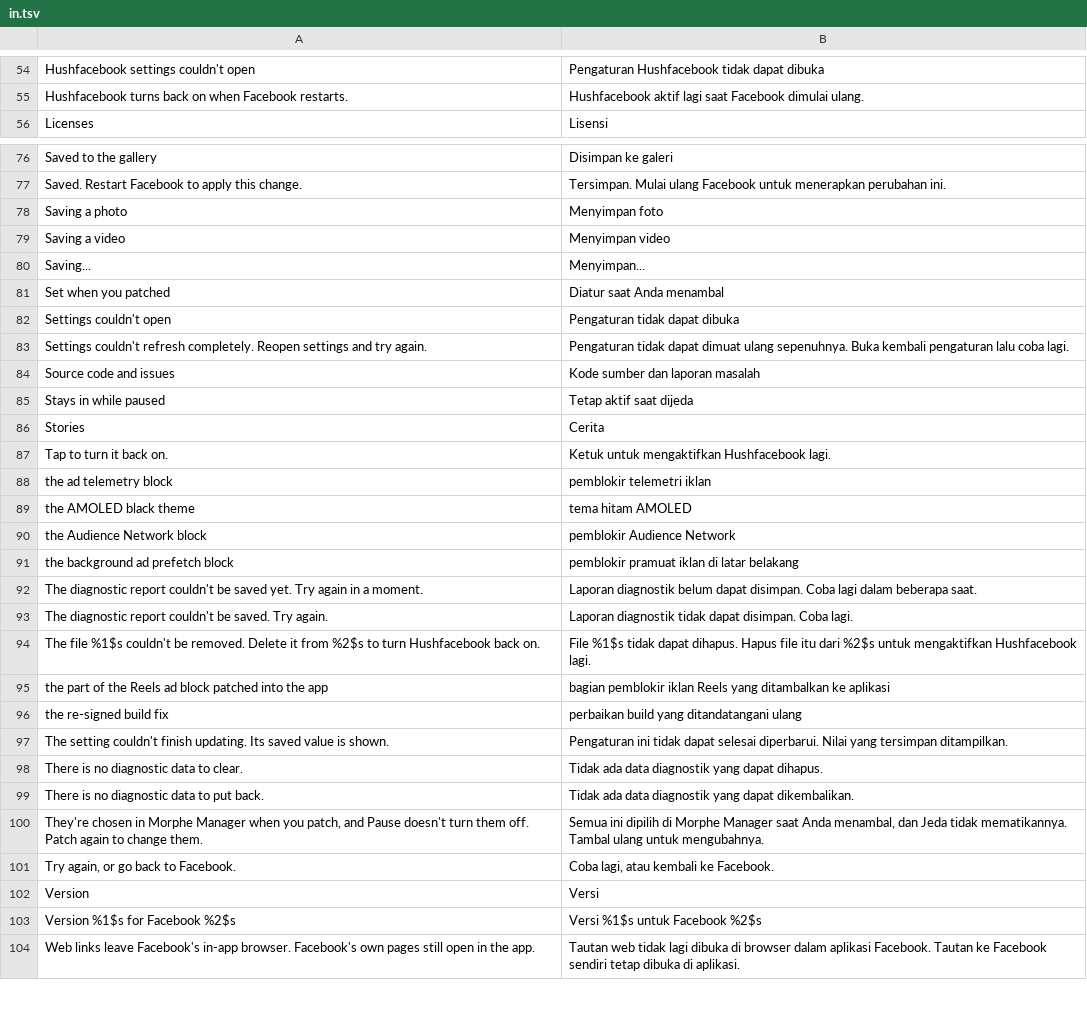
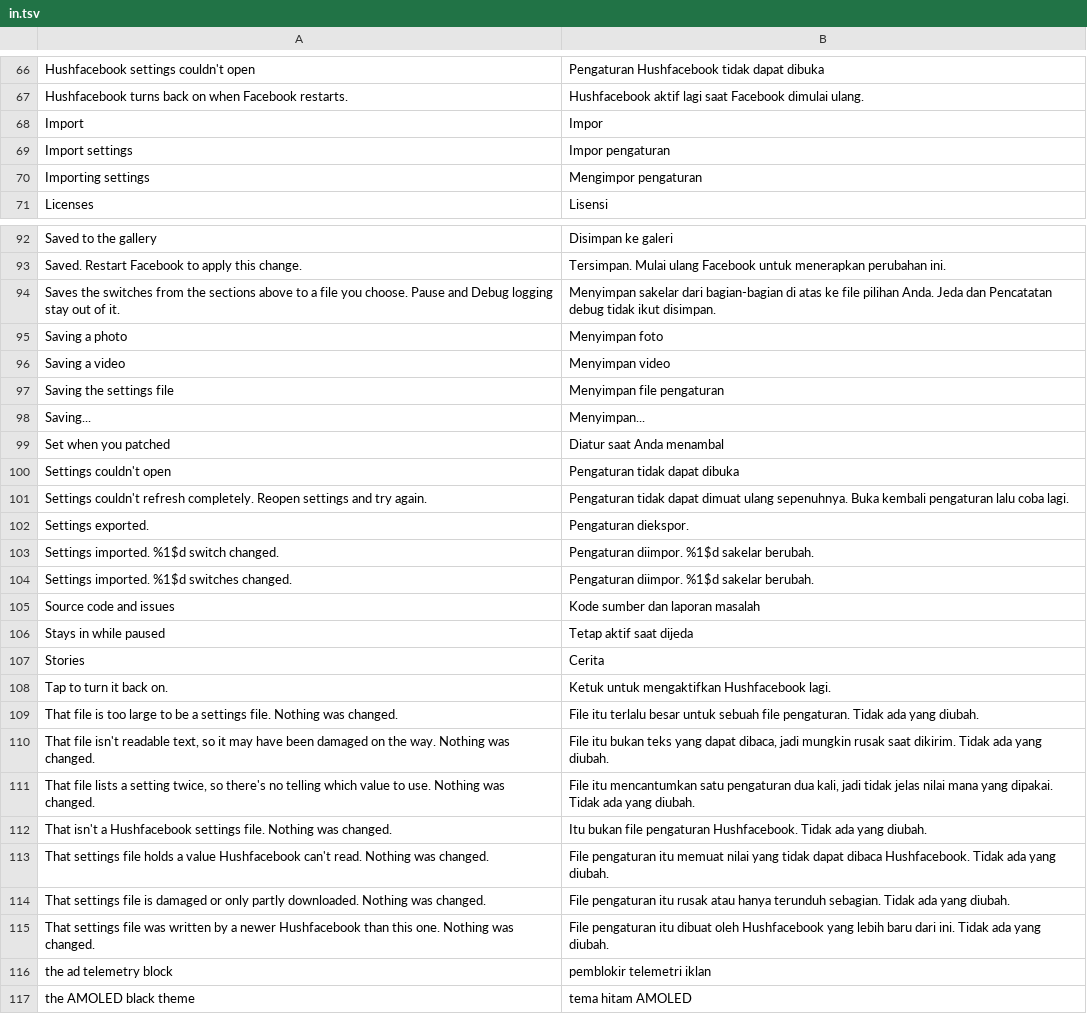
Before and after one commit to SysAdminDoc/Hushfacebook, a TSV file: extensions/shared/library/src/main/l10n/in.tsv, drawn as a sheet; only a part is shown, gaps mark what is left out; the shorter side is filled out with more unchanged rows; the diff covers the shown part only; the diff names each change by its address in the sheet, - before the commit and + after, or states it on an @@ line.

```diff
--- a/extensions/shared/library/src/main/l10n/in.tsv
+++ b/extensions/shared/library/src/main/l10n/in.tsv
+row 68: Import | Impor
+row 69: Import settings | Impor pengaturan
+row 70: Importing settings | Mengimpor pengaturan
+row 94: Saves the switches from the sections above to a file you choose. Pause and Debug logging stay out of it. | Menyimpan sakelar dari bagian-bagian di atas ke file pilihan Anda. Jeda dan Pencatatan debug tidak ikut disimpan.
+row 97: Saving the settings file | Menyimpan file pengaturan
+row 102: Settings exported. | Pengaturan diekspor.
+row 103: Settings imported. %1$d switch changed. | Pengaturan diimpor. %1$d sakelar berubah.
+row 104: Settings imported. %1$d switches changed. | Pengaturan diimpor. %1$d sakelar berubah.
+row 109: That file is too large to be a settings file. Nothing was changed. | File itu terlalu besar untuk sebuah file pengaturan. Tidak ada yang diubah.
+row 110: That file isn't readable text, so it may have been damaged on the way. Nothing was changed. | File itu bukan teks yang dapat dibaca, jadi mungkin rusak saat dikirim. Tidak ada yang diubah.
+row 111: That file lists a setting twice, so there's no telling which value to use. Nothing was changed. | File itu mencantumkan satu pengaturan dua kali, jadi tidak jelas nilai mana yang dipakai. Tidak ada yang diubah.
+row 112: That isn't a Hushfacebook settings file. Nothing was changed. | Itu bukan file pengaturan Hushfacebook. Tidak ada yang diubah.
+row 113: That settings file holds a value Hushfacebook can't read. Nothing was changed. | File pengaturan itu memuat nilai yang tidak dapat dibaca Hushfacebook. Tidak ada yang diubah.
+row 114: That settings file is damaged or only partly downloaded. Nothing was changed. | File pengaturan itu rusak atau hanya terunduh sebagian. Tidak ada yang diubah.
+row 115: That settings file was written by a newer Hushfacebook than this one. Nothing was changed. | File pengaturan itu dibuat oleh Hushfacebook yang lebih baru dari ini. Tidak ada yang diubah.
```
Also changed, not shown: 15 added rows elsewhere in this file, extensions/shared/library/src/main/l10n/de.tsv, extensions/shared/library/src/main/l10n/es.tsv, 10 other files.
